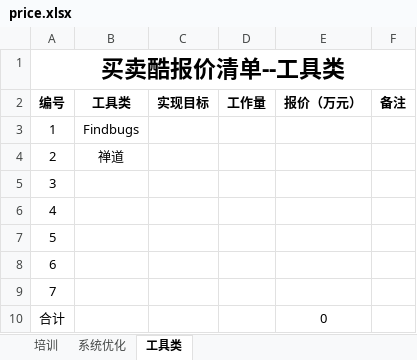
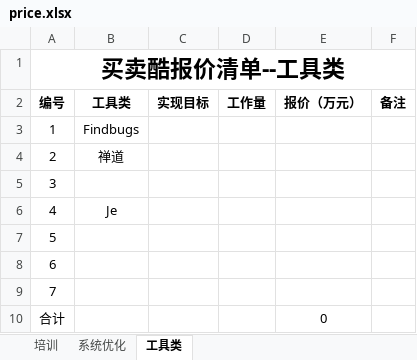
Before and after one commit to deshui123/liuxing, an Excel workbook: price.xlsx, sheet 工具类, drawn as a sheet; values as stored, in another font and other column widths than the file's, no borders; the diff names each change by its address in the sheet, - before the commit and + after, or states it on an @@ line.

Commit message:
modi

```diff
--- a/price.xlsx (sheet 工具类)
+++ b/price.xlsx (sheet 工具类)
-B6 (工具类): (empty)
+B6 (工具类): Je
```
